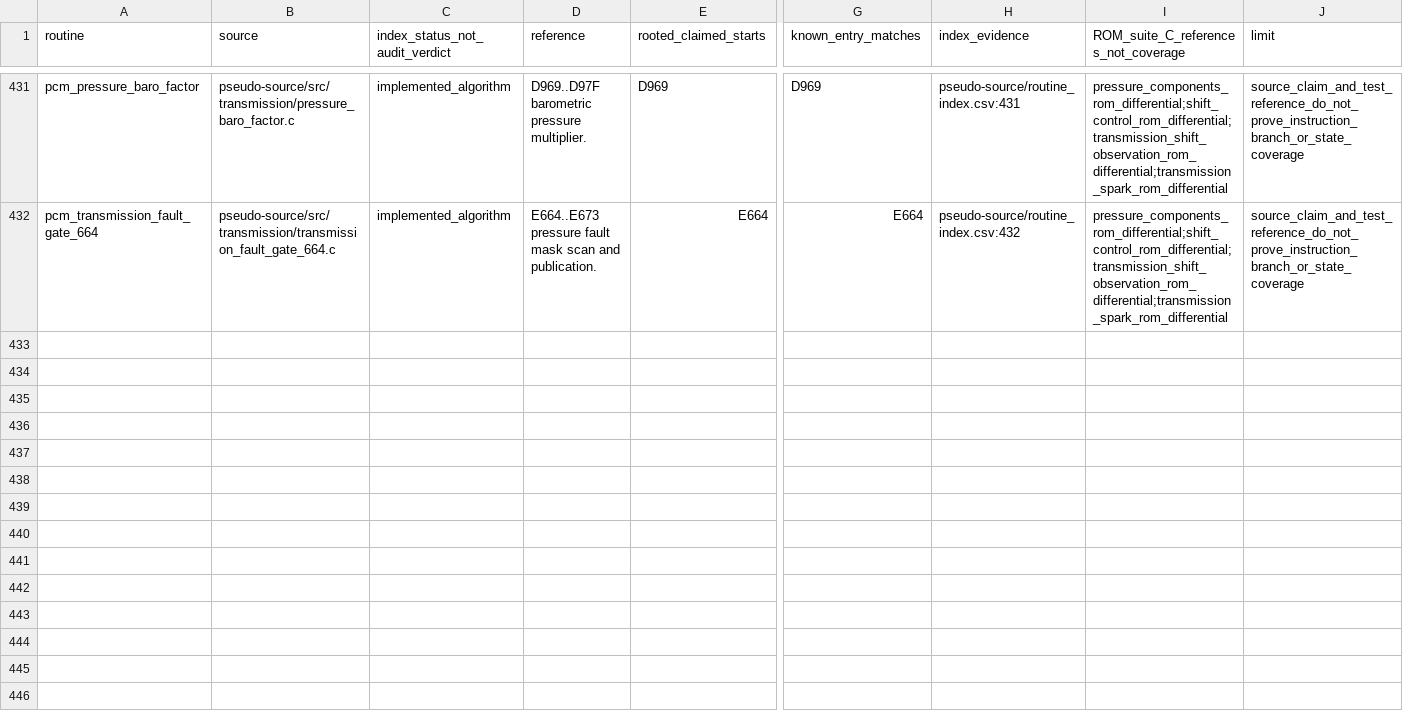
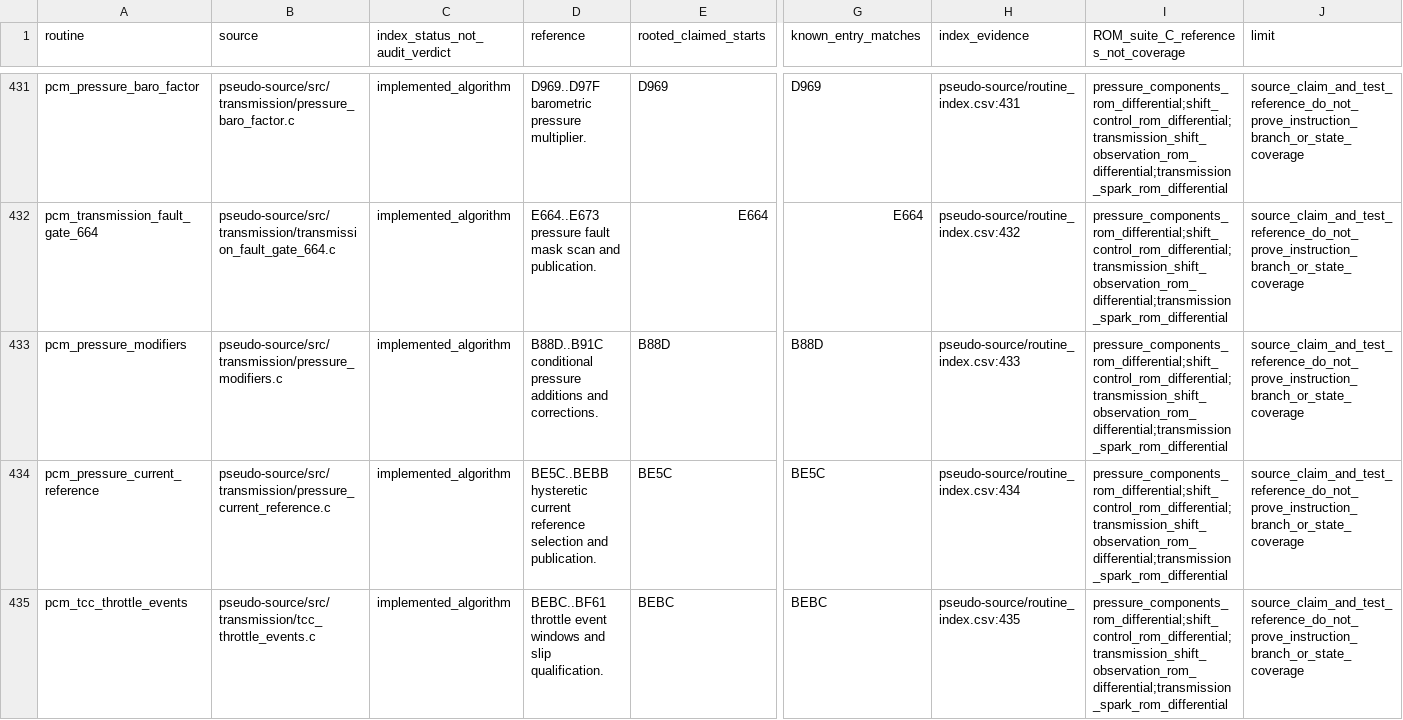
Before and after one commit to snow663/7427HWContract, a CSV file: maps/audit/C_source_claim_inventory.csv, drawn as a sheet; only a part is shown, gaps mark what is left out; rows hold the shown columns only; the diff covers the shown part only; the diff names each change by its address in the sheet, - before the commit and + after, or states it on an @@ line.

Commit message:
Translate pressure modifiers, current reference and three TCC entries

```diff
--- a/maps/audit/C_source_claim_inventory.csv
+++ b/maps/audit/C_source_claim_inventory.csv
+row 433: pcm_pressure_modifiers | pseudo-source/src/transmission/pressure_modifiers.c | implemented_algorithm | B88D..B91C conditional pressure additions and corrections. | B88D | B88D | pseudo-source/routine_index.csv:433 | pressure_components_rom_differential;shift_control_rom_differential;transmission_shift_observation_rom_differential;transmission_spark_rom_differential | source_claim_and_test_reference_do_not_prove_instruction_branch_or_state_coverage
+row 434: pcm_pressure_current_reference | pseudo-source/src/transmission/pressure_current_reference.c | implemented_algorithm | BE5C..BEBB hysteretic current reference selection and publication. | BE5C | BE5C | pseudo-source/routine_index.csv:434 | pressure_components_rom_differential;shift_control_rom_differential;transmission_shift_observation_rom_differential;transmission_spark_rom_differential | source_claim_and_test_reference_do_not_prove_instruction_branch_or_state_coverage
+row 435: pcm_tcc_throttle_events | pseudo-source/src/transmission/tcc_throttle_events.c | implemented_algorithm | BEBC..BF61 throttle event windows and slip qualification. | BEBC | BEBC | pseudo-source/routine_index.csv:435 | pressure_components_rom_differential;shift_control_rom_differential;transmission_shift_observation_rom_differential;transmission_spark_rom_differential | source_claim_and_test_reference_do_not_prove_instruction_branch_or_state_coverage
```
Also changed, not shown: 2 added rows elsewhere in this file, maps/audit/equivalence_test_inventory.csv, maps/audit/factory_function_inventory.csv, 18 other files.
